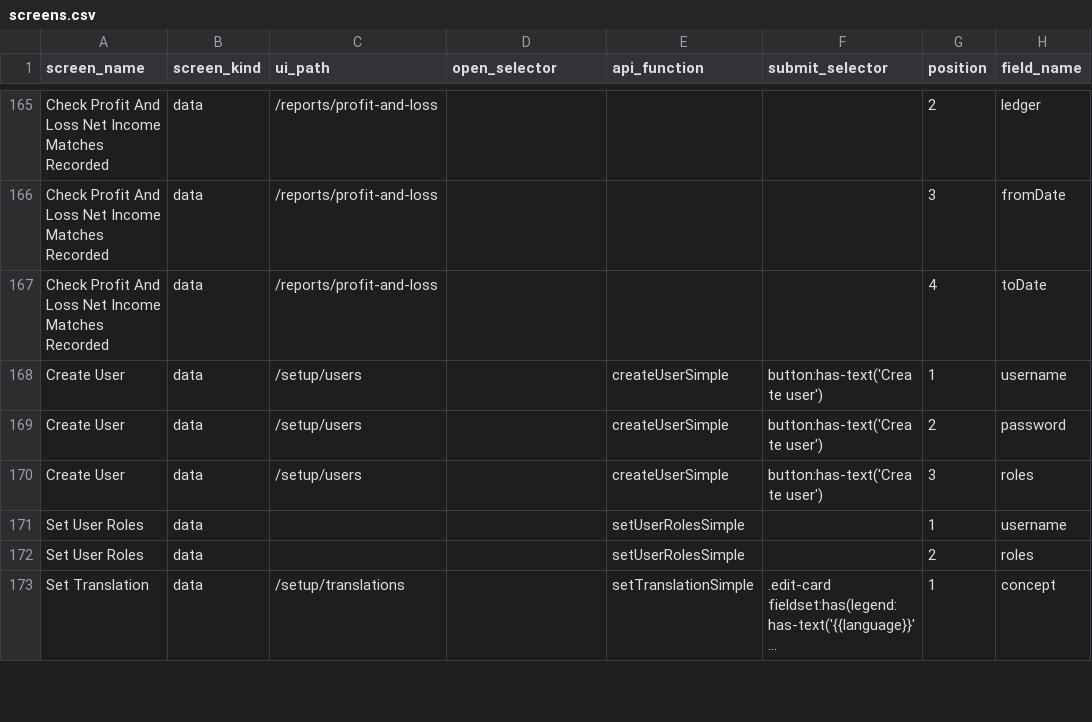
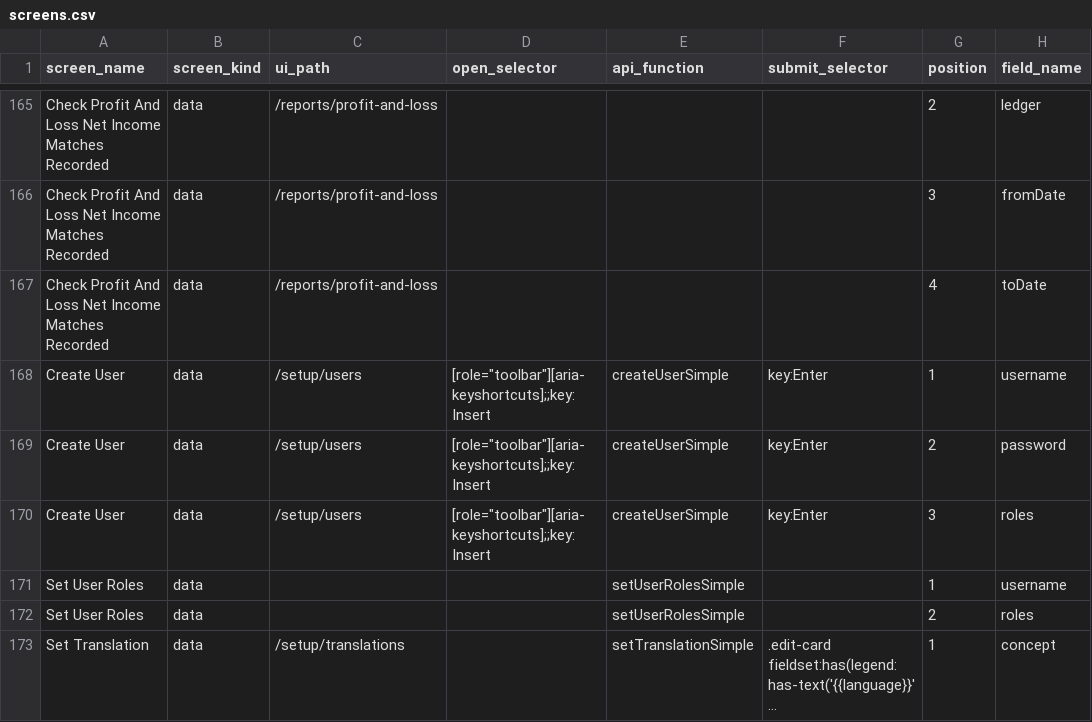
Before and after one commit to relatingdata/SQLite-ledger-ts, a CSV file: shared-fixtures/screens.csv, drawn as a sheet; only a part is shown, gaps mark what is left out; long unchanged cells end in …; the diff names each change by its address in the sheet, - before the commit and + after, or states it on an @@ line.

```diff
--- a/shared-fixtures/screens.csv
+++ b/shared-fixtures/screens.csv
-D168:D170 (open_selector): (empty)
+D168:D170 (open_selector): [role="toolbar"][aria-keyshortcuts];;key:Insert
-F168:F170 (submit_selector): button:has-text('Create user')
+F168:F170 (submit_selector): key:Enter
```
Also changed, not shown: 3 other files.
